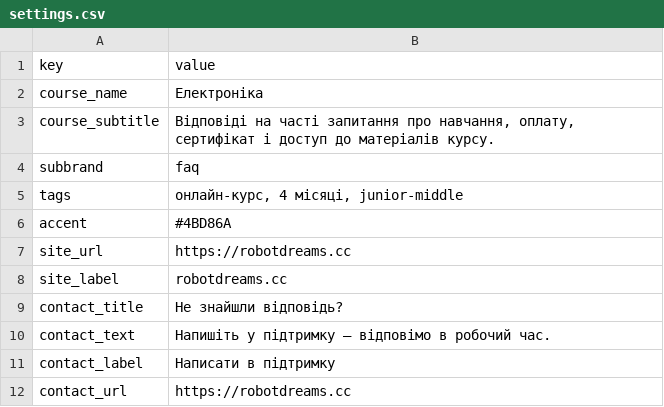
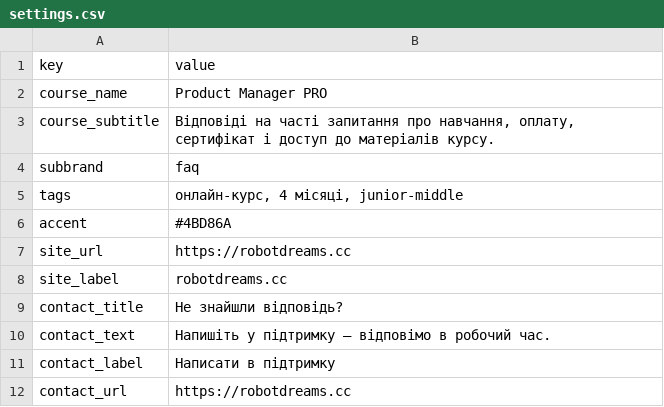
Before and after one commit to robot-dreams-code/rd-faq-template, a CSV file: data/settings.csv, drawn as a sheet; the diff names each change by its address in the sheet, - before the commit and + after, or states it on an @@ line.

```diff
--- a/data/settings.csv
+++ b/data/settings.csv
-B2 (value): Електроніка
+B2 (value): Product Manager PRO
```
Also changed, not shown: 1 other file.
